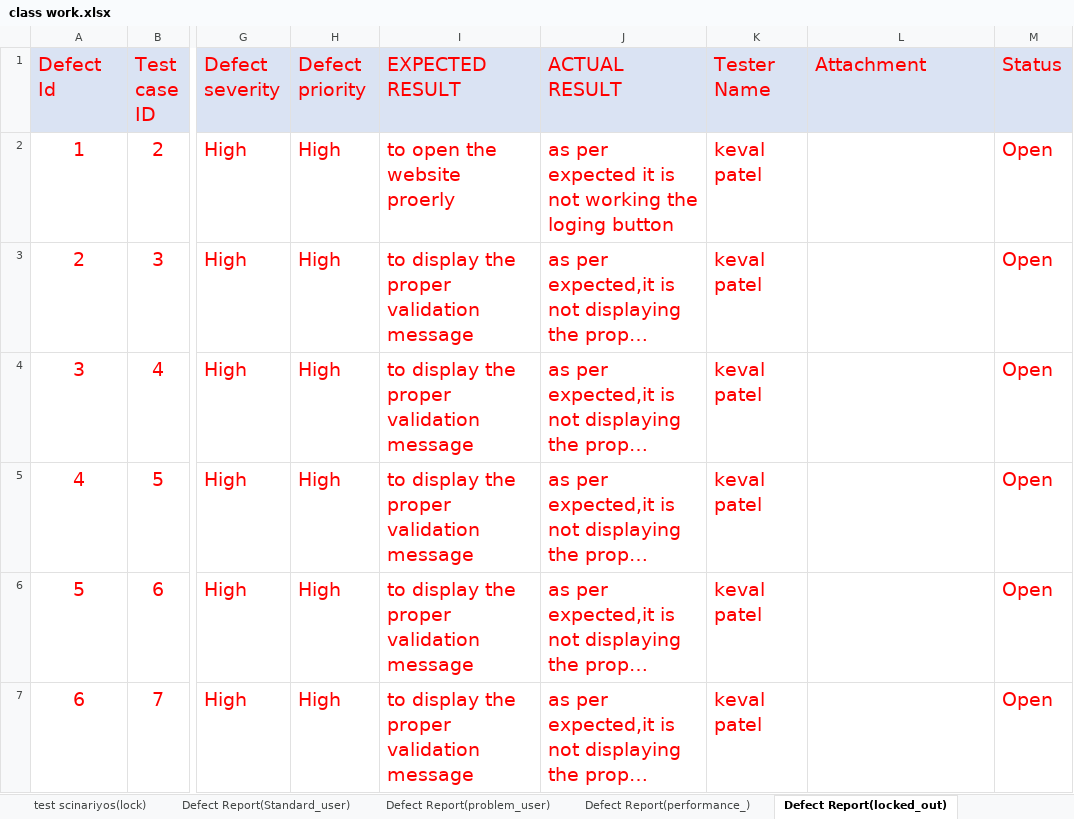
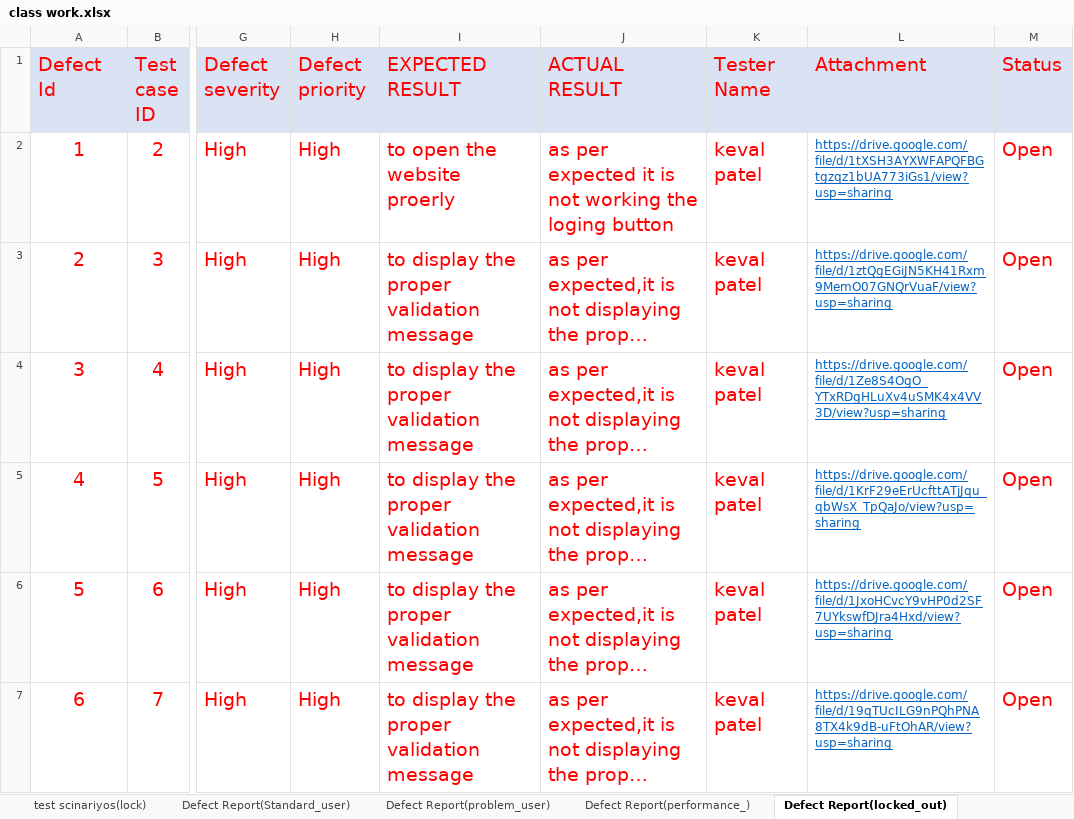
Before and after one commit to KevalPatel202/Keval_Testing, an Excel workbook: Classwork/class work.xlsx, sheet Defect Report(locked_out), drawn as a sheet; only a part is shown, gaps mark what is left out; long unchanged cells end in …; values as stored, in another font and other column widths than the file's, no borders; the diff covers the shown part only; the diff names each change by its address in the sheet, - before the commit and + after, or states it on an @@ line.

```diff
--- a/Classwork/class work.xlsx (sheet Defect Report(locked_out))
+++ b/Classwork/class work.xlsx (sheet Defect Report(locked_out))
-L2 (Attachment): (empty)
+L2 (Attachment): https://drive.google.com/file/d/1tXSH3AYXWFAPQFBGtgzqz1bUA773iGs1/view?usp=sharing
-L3 (Attachment): (empty)
+L3 (Attachment): https://drive.google.com/file/d/1ztQgEGiJN5KH41Rxm9MemO07GNQrVuaF/view?usp=sharing
-L4 (Attachment): (empty)
+L4 (Attachment): https://drive.google.com/file/d/1Ze8S4OgO_YTxRDgHLuXv4uSMK4x4VV3D/view?usp=sharing
-L5 (Attachment): (empty)
+L5 (Attachment): https://drive.google.com/file/d/1KrF29eErUcfttATjJqu_qbWsX_TpQaJo/view?usp=sharing
-L6 (Attachment): (empty)
+L6 (Attachment): https://drive.google.com/file/d/1JxoHCvcY9vHP0d2SF7UYkswfDJra4Hxd/view?usp=sharing
-L7 (Attachment): (empty)
+L7 (Attachment): https://drive.google.com/file/d/19qTUcILG9nPQhPNA8TX4k9dB-uFtOhAR/view?usp=sharing
```
Also changed, not shown: 5 edited cells elsewhere in this sheet, sheet Defect Report(problem_user), sheet Defect Report(Standard_user), sheet Defect Report(performance_).
